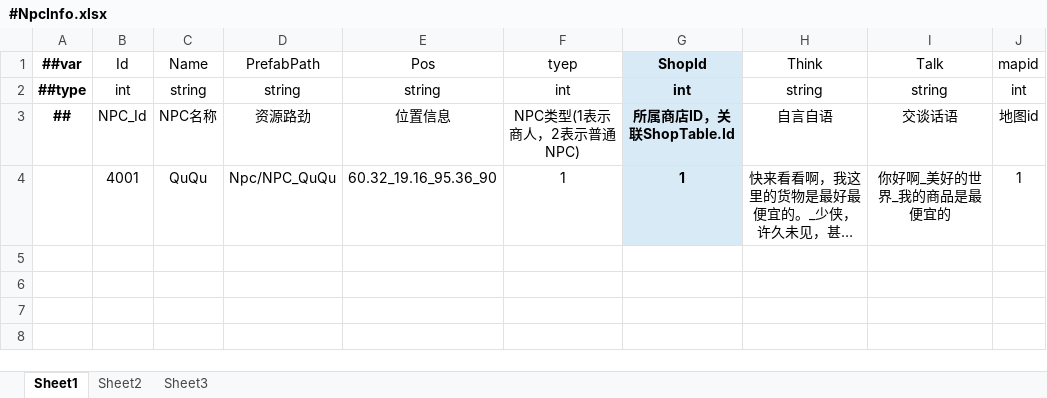
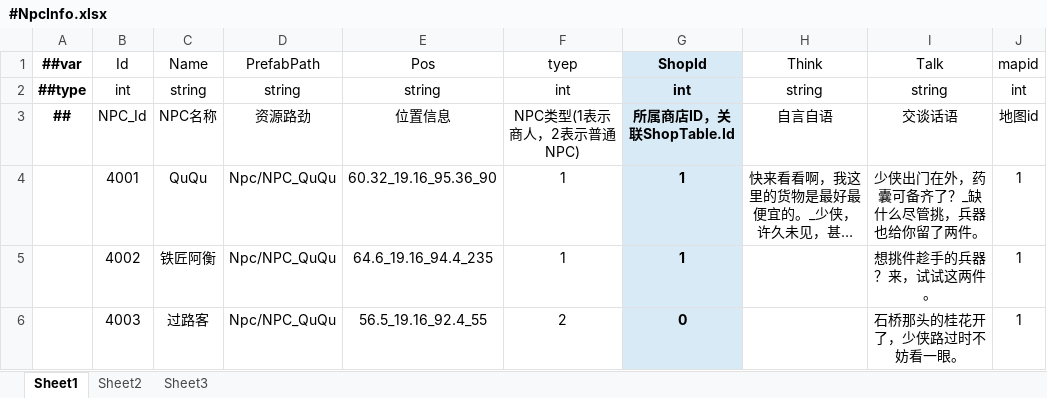
Before and after one commit to LiuXiaoBinger/MMORPG__TANMING, an Excel workbook: Luaban/MiniTemplate/Datas/#NpcInfo.xlsx, sheet Sheet1, drawn as a sheet; long unchanged cells end in …; values as stored, in another font and other column widths than the file's, no borders; the diff names each change by its address in the sheet, - before the commit and + after, or states it on an @@ line.

```diff
--- a/Luaban/MiniTemplate/Datas/#NpcInfo.xlsx (sheet Sheet1)
+++ b/Luaban/MiniTemplate/Datas/#NpcInfo.xlsx (sheet Sheet1)
-I4 (Talk): 你好啊_美好的世界_我的商品是最便宜的
+I4 (Talk): 少侠出门在外，药囊可备齐了？_缺什么尽管挑，兵器也给你留了两件。
+row 5:  | 4002 | 铁匠阿衡 | Npc/NPC_QuQu | 64.6_19.16_94.4_235 | 1 | 1 |  | 想挑件趁手的兵器？来，试试这两件。 | 1
+row 6:  | 4003 | 过路客 | Npc/NPC_QuQu | 56.5_19.16_92.4_55 | 2 | 0 |  | 石桥那头的桂花开了，少侠路过时不妨看一眼。 | 1
```
Also changed, not shown: 25 other files.
